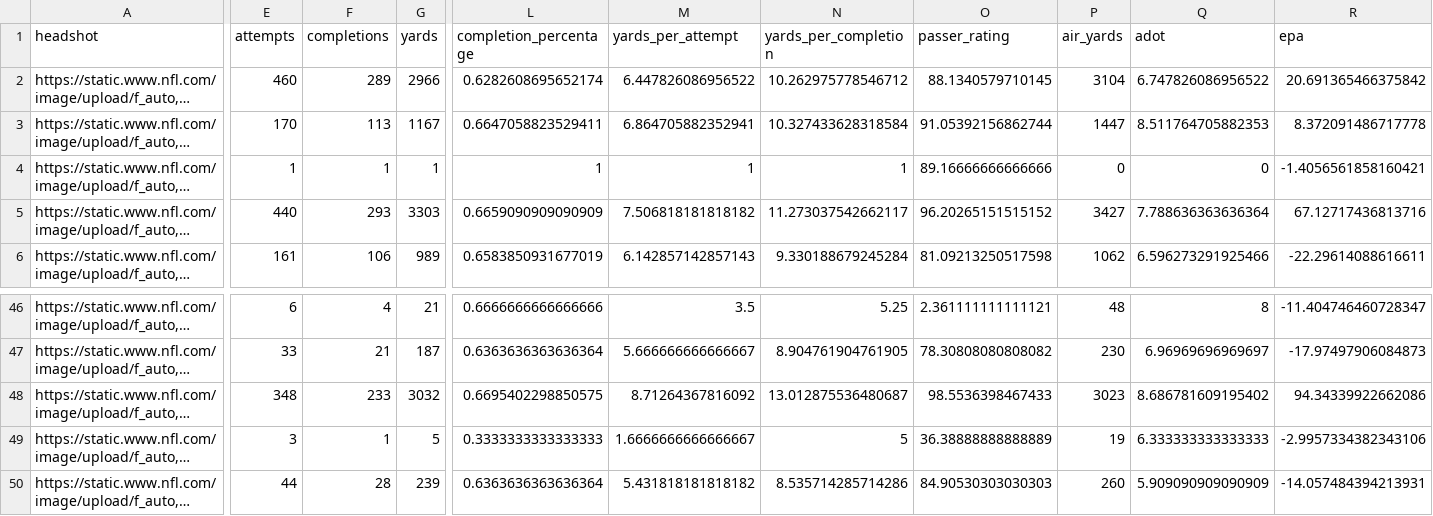
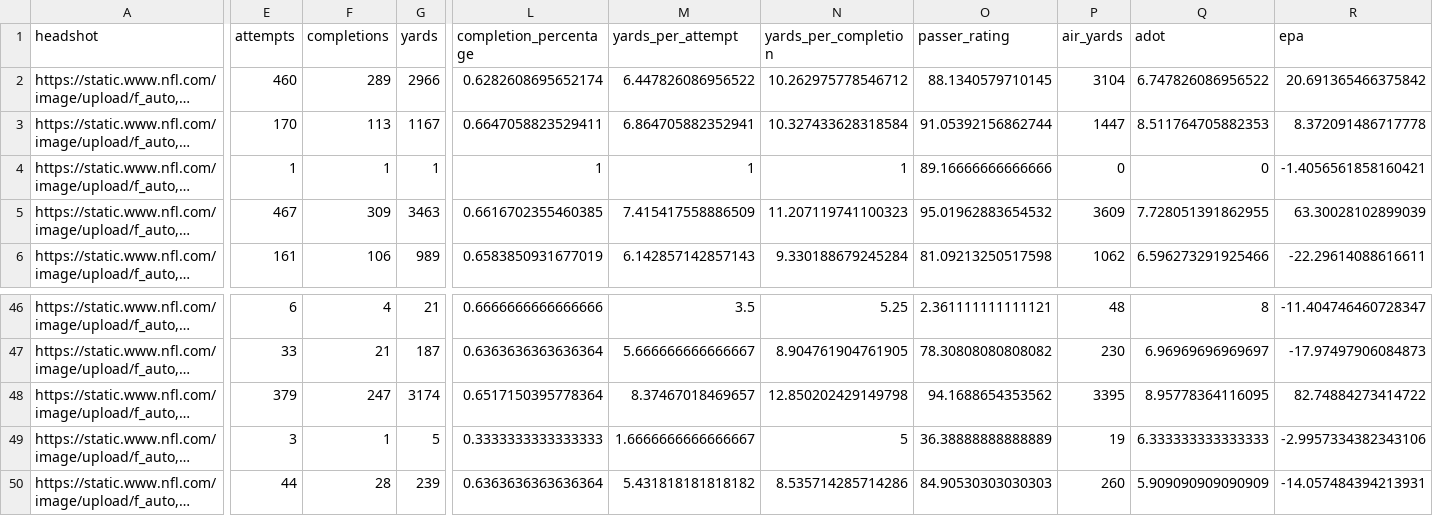
Before and after one commit to trashduty/fantasy_player_data, a CSV file: Data/qb_data.csv, drawn as a sheet; only a part is shown, gaps mark what is left out; long unchanged cells end in …; the diff covers the shown part only; the diff names each change by its address in the sheet, - before the commit and + after, or states it on an @@ line.

```diff
--- a/Data/qb_data.csv
+++ b/Data/qb_data.csv
-E5 (attempts): 440
+E5 (attempts): 467
-F5 (completions): 293
+F5 (completions): 309
-G5 (yards): 3303
+G5 (yards): 3463
-L5 (completion_percentage): 0.6659090909090909
+L5 (completion_percentage): 0.6616702355460385
-M5 (yards_per_attempt): 7.506818181818182
+M5 (yards_per_attempt): 7.415417558886509
-N5 (yards_per_completion): 11.273037542662117
+N5 (yards_per_completion): 11.207119741100323
-O5 (passer_rating): 96.20265151515152
+O5 (passer_rating): 95.01962883654532
-P5 (air_yards): 3427
+P5 (air_yards): 3609
-Q5 (adot): 7.788636363636364
+Q5 (adot): 7.728051391862955
-R5 (epa): 67.12717436813716
+R5 (epa): 63.30028102899039
-E48 (attempts): 348
+E48 (attempts): 379
-F48 (completions): 233
+F48 (completions): 247
-G48 (yards): 3032
+G48 (yards): 3174
-L48 (completion_percentage): 0.6695402298850575
+L48 (completion_percentage): 0.6517150395778364
-M48 (yards_per_attempt): 8.71264367816092
+M48 (yards_per_attempt): 8.37467018469657
-N48 (yards_per_completion): 13.012875536480687
+N48 (yards_per_completion): 12.850202429149798
-O48 (passer_rating): 98.5536398467433
+O48 (passer_rating): 94.1688654353562
-P48 (air_yards): 3023
+P48 (air_yards): 3395
-Q48 (adot): 8.686781609195402
+Q48 (adot): 8.95778364116095
-R48 (epa): 94.34339922662086
+R48 (epa): 82.74884273414722
```
Also changed, not shown: 16 edited cells elsewhere in this file, Data/rb_data.csv, Data/wr_data.csv.
